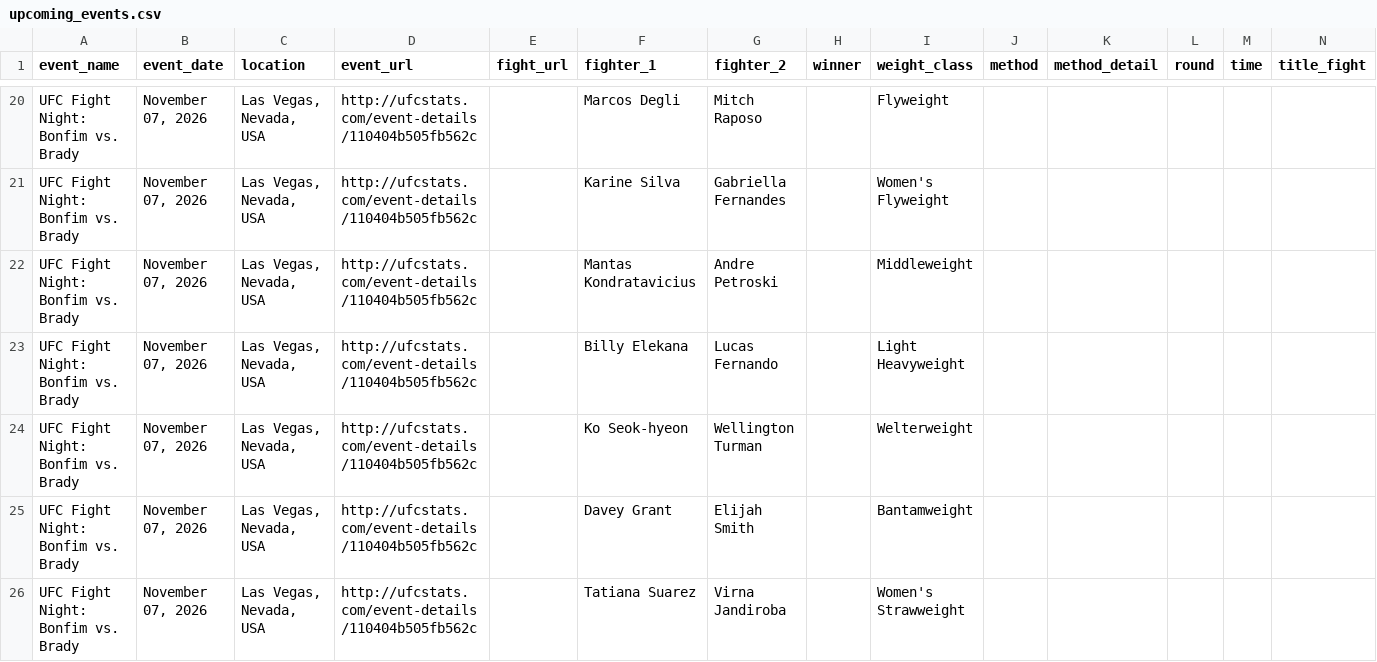
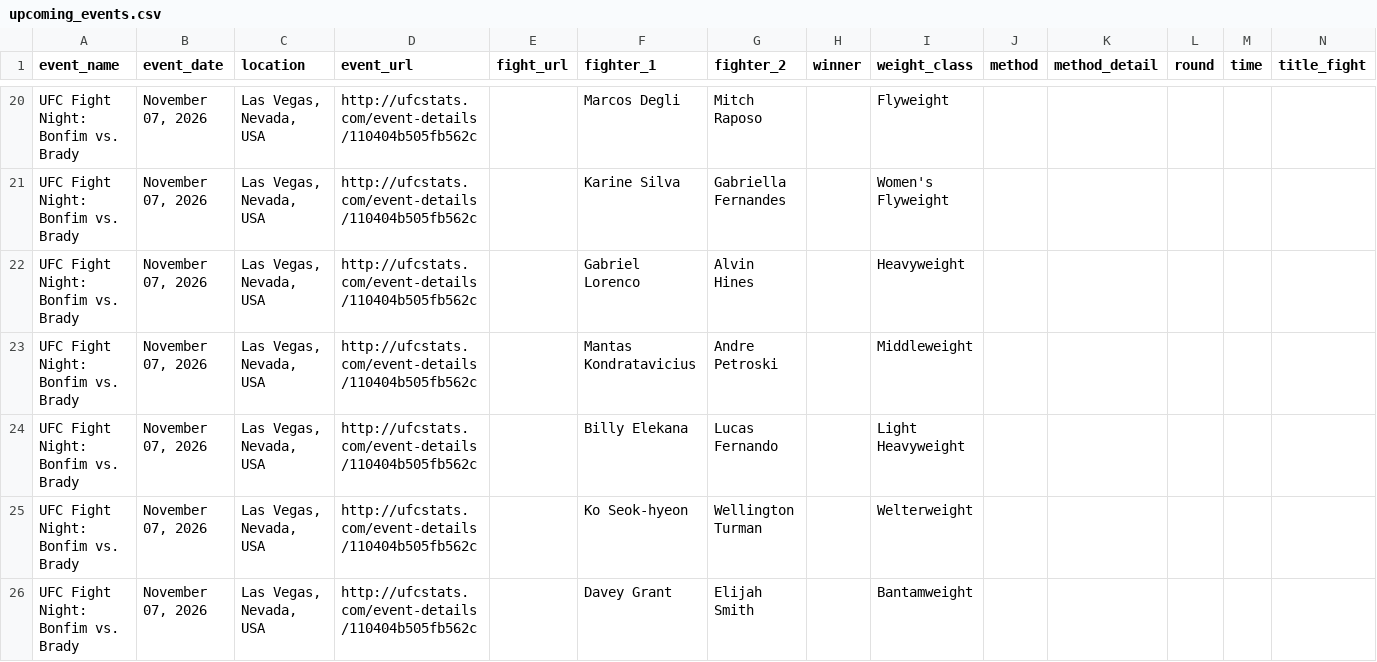
Before and after one commit to larissapavan/fight-intelligence, a CSV file: data/raw/upcoming_events.csv, drawn as a sheet; only a part is shown, gaps mark what is left out; the shorter side is filled out with more unchanged rows; rows hold the shown columns only; the diff names each change by its address in the sheet, - before the commit and + after, or states it on an @@ line.

```diff
--- a/data/raw/upcoming_events.csv
+++ b/data/raw/upcoming_events.csv
+row 22: UFC Fight Night: Bonfim vs. Brady | November 07, 2026 | Las Vegas, Nevada, USA | http://ufcstats.com/event-details/110404b505fb562c |  | Gabriel Lorenco | Alvin Hines |  | Heavyweight
```
Also changed, not shown: data/raw/fighter_origins.csv, data/raw/pfl/fighters.csv, 4 other files.
